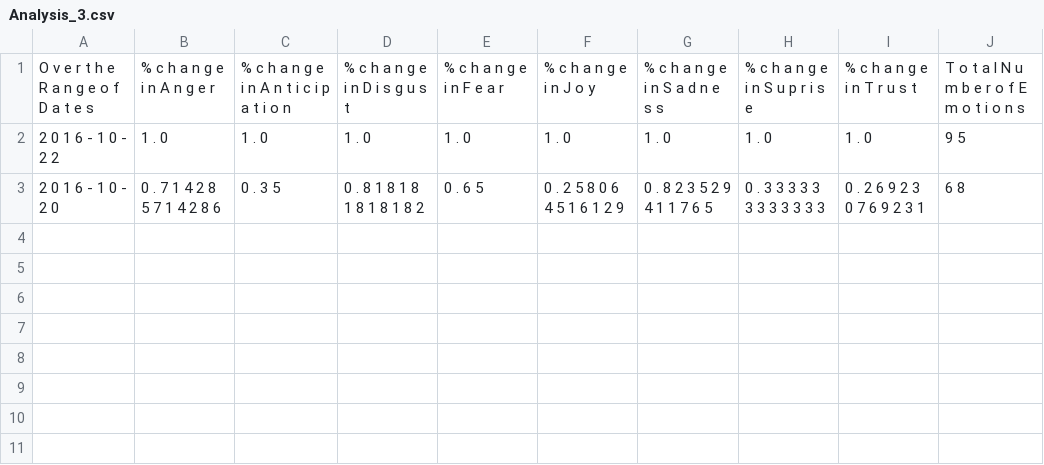
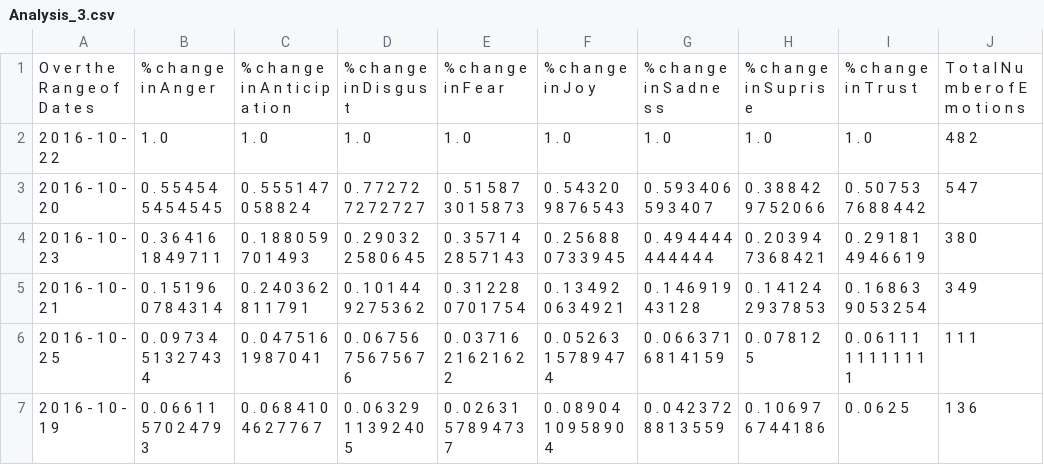
Before and after one commit to Sujaydas/DataAnalysisusingPython, a CSV file: Assignment 2/Manchester United/Analysis_3.csv, drawn as a sheet.

```diff
--- a/Assignment 2/Manchester United/Analysis_3.csv
+++ b/Assignment 2/Manchester United/Analysis_3.csv
@@ -1,3 +1,7 @@
 O	v	e	r	  	t	h	e	  	R	a	n	g	e	  	o	f	  	D	a	t	e	s	  	,	%	  	c	h	a	n	g	e	  	i	n	  	A	n	g	e	r	  	,	%	  	c	h	a	n	g	e	  	i	n	  	A	n	t	i	c	i	p	a	t	i	o	n	,	%	  	c	h	a	n	g	e	  	i	n	  	D	i	s	g	u	s	t	,	%	  	c	h	a	n	g	e	  	i	n	  	F	e	a	r	,	%	  	c	h	a	n	g	e	  	i	n	  	J	o	y	,	%	  	c	h	a	n	g	e	  	i	n	  	S	a	d	n	e	s	s	,	%	  	c	h	a	n	g	e	  	i	n	  	S	u	p	r	i	s	e	,	%	  	c	h	a	n	g	e	  	i	n	  	T	r	u	s	t	,	T	o	t	a	l	  	N	u	m	b	e	r	  	o	f	  	E	m	o	t	i	o	n	s
-2	0	1	6	-	1	0	-	2	2	,	1	.	0	,	1	.	0	,	1	.	0	,	1	.	0	,	1	.	0	,	1	.	0	,	1	.	0	,	1	.	0	,	9	5	
-	2	0	1	6	-	1	0	-	2	0	,	0	.	7	1	4	2	8	5	7	1	4	2	8	6	,	0	.	3	5	,	0	.	8	1	8	1	8	1	8	1	8	1	8	2	,	0	.	6	5	,	0	.	2	5	8	0	6	4	5	1	6	1	2	9	,	0	.	8	2	3	5	2	9	4	1	1	7	6	5	,	0	.	3	3	3	3	3	3	3	3	3	3	3	3	,	0	.	2	6	9	2	3	0	7	6	9	2	3	1	,	6	8	
+2	0	1	6	-	1	0	-	2	2	,	1	.	0	,	1	.	0	,	1	.	0	,	1	.	0	,	1	.	0	,	1	.	0	,	1	.	0	,	1	.	0	,	4	8	2	
+	2	0	1	6	-	1	0	-	2	0	,	0	.	5	5	4	5	4	5	4	5	4	5	4	5	,	0	.	5	5	5	1	4	7	0	5	8	8	2	4	,	0	.	7	7	2	7	2	7	2	7	2	7	2	7	,	0	.	5	1	5	8	7	3	0	1	5	8	7	3	,	0	.	5	4	3	2	0	9	8	7	6	5	4	3	,	0	.	5	9	3	4	0	6	5	9	3	4	0	7	,	0	.	3	8	8	4	2	9	7	5	2	0	6	6	,	0	.	5	0	7	5	3	7	6	8	8	4	4	2	,	5	4	7	
+	2	0	1	6	-	1	0	-	2	3	,	0	.	3	6	4	1	6	1	8	4	9	7	1	1	,	0	.	1	8	8	0	5	9	7	0	1	4	9	3	,	0	.	2	9	0	3	2	2	5	8	0	6	4	5	,	0	.	3	5	7	1	4	2	8	5	7	1	4	3	,	0	.	2	5	6	8	8	0	7	3	3	9	4	5	,	0	.	4	9	4	4	4	4	4	4	4	4	4	4	,	0	.	2	0	3	9	4	7	3	6	8	4	2	1	,	0	.	2	9	1	8	1	4	9	4	6	6	1	9	,	3	8	0	
+	2	0	1	6	-	1	0	-	2	1	,	0	.	1	5	1	9	6	0	7	8	4	3	1	4	,	0	.	2	4	0	3	6	2	8	1	1	7	9	1	,	0	.	1	0	1	4	4	9	2	7	5	3	6	2	,	0	.	3	1	2	2	8	0	7	0	1	7	5	4	,	0	.	1	3	4	9	2	0	6	3	4	9	2	1	,	0	.	1	4	6	9	1	9	4	3	1	2	8	,	0	.	1	4	1	2	4	2	9	3	7	8	5	3	,	0	.	1	6	8	6	3	9	0	5	3	2	5	4	,	3	4	9	
+	2	0	1	6	-	1	0	-	2	5	,	0	.	0	9	7	3	4	5	1	3	2	7	4	3	4	,	0	.	0	4	7	5	1	6	1	9	8	7	0	4	1	,	0	.	0	6	7	5	6	7	5	6	7	5	6	7	6	,	0	.	0	3	7	1	6	2	1	6	2	1	6	2	2	,	0	.	0	5	2	6	3	1	5	7	8	9	4	7	4	,	0	.	0	6	6	3	7	1	6	8	1	4	1	5	9	,	0	.	0	7	8	1	2	5	,	0	.	0	6	1	1	1	1	1	1	1	1	1	1	1	,	1	1	1	
+	2	0	1	6	-	1	0	-	1	9	,	0	.	0	6	6	1	1	5	7	0	2	4	7	9	3	,	0	.	0	6	8	4	1	0	4	6	2	7	7	6	7	,	0	.	0	6	3	2	9	1	1	3	9	2	4	0	5	,	0	.	0	2	6	3	1	5	7	8	9	4	7	3	7	,	0	.	0	8	9	0	4	1	0	9	5	8	9	0	4	,	0	.	0	4	2	3	7	2	8	8	1	3	5	5	9	,	0	.	1	0	6	9	7	6	7	4	4	1	8	6	,	0	.	0	6	2	5	,	1	3	6	
```
Also changed, not shown: 5 other files.
